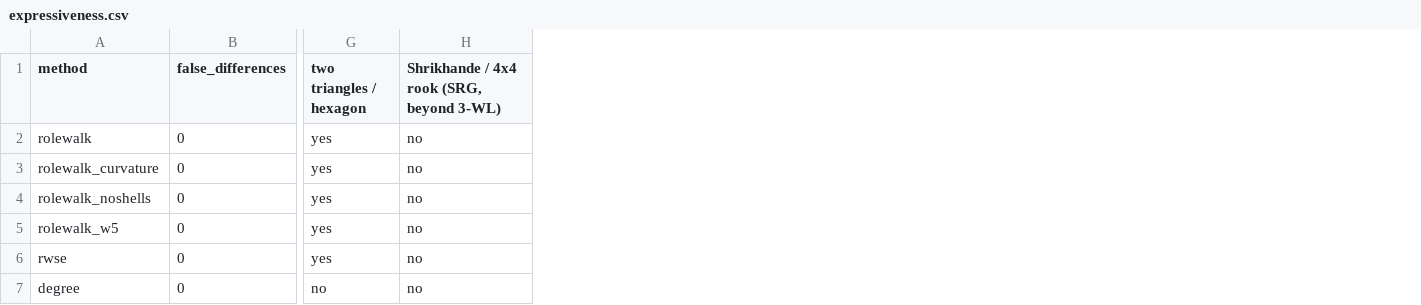
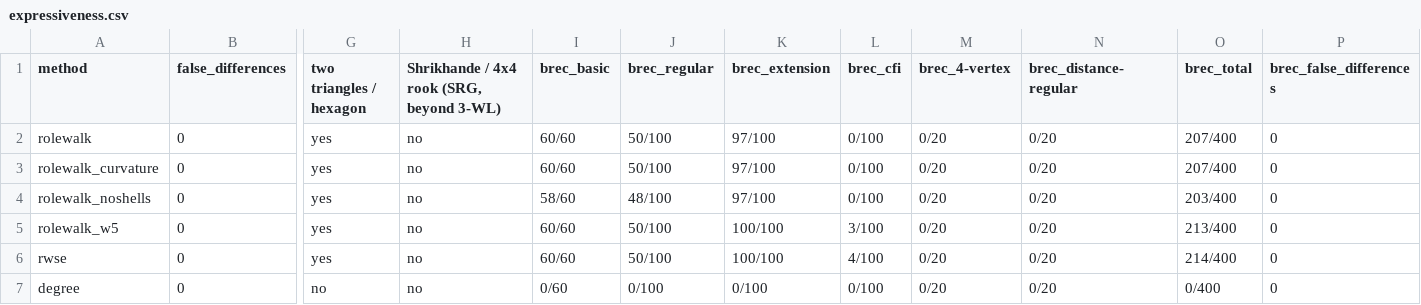
Before and after one commit to kerighan/rolewalk, a CSV file: benchmarks/expressiveness.csv, drawn as a sheet; only a part is shown, gaps mark what is left out; the diff names each change by its address in the sheet, - before the commit and + after, or states it on an @@ line.

```diff
--- a/benchmarks/expressiveness.csv
+++ b/benchmarks/expressiveness.csv
+column I (brec_basic), rows 2-7: 60/60 | 60/60 | 58/60 | 60/60 | 60/60 | 0/60
+column J (brec_regular), rows 2-7: 50/100 | 50/100 | 48/100 | 50/100 | 50/100 | 0/100
+column K (brec_extension), rows 2-7: 97/100 | 97/100 | 97/100 | 100/100 | 100/100 | 0/100
+column L (brec_cfi), rows 2-7: 0/100 | 0/100 | 0/100 | 3/100 | 4/100 | 0/100
+column M (brec_4-vertex), rows 2-7: all 0/20
+column N (brec_distance-regular), rows 2-7: all 0/20
+column O (brec_total), rows 2-7: 207/400 | 207/400 | 203/400 | 213/400 | 214/400 | 0/400
+column P (brec_false_differences), rows 2-7: all 0
```
Also changed, not shown: 6 other files.
